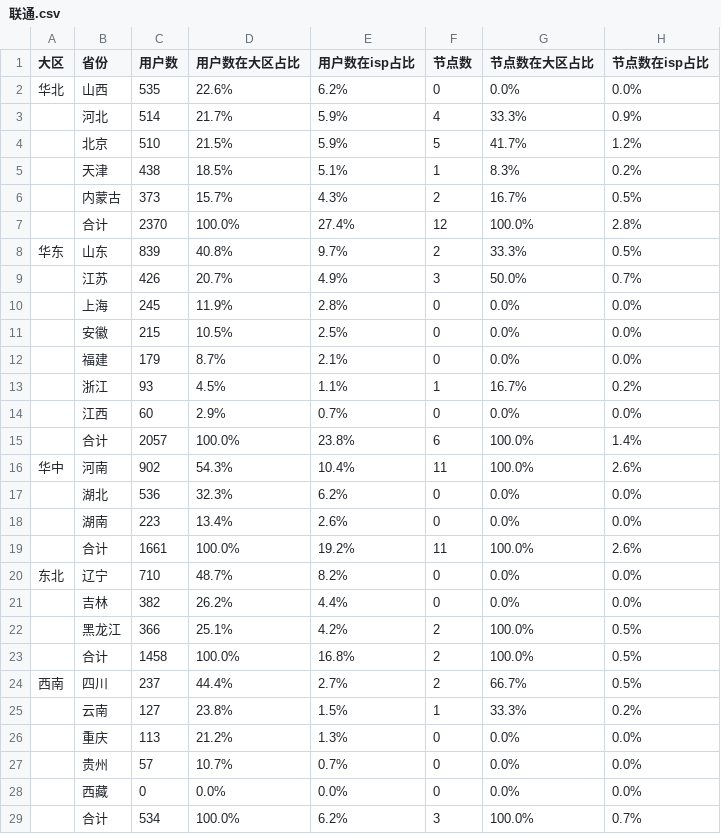
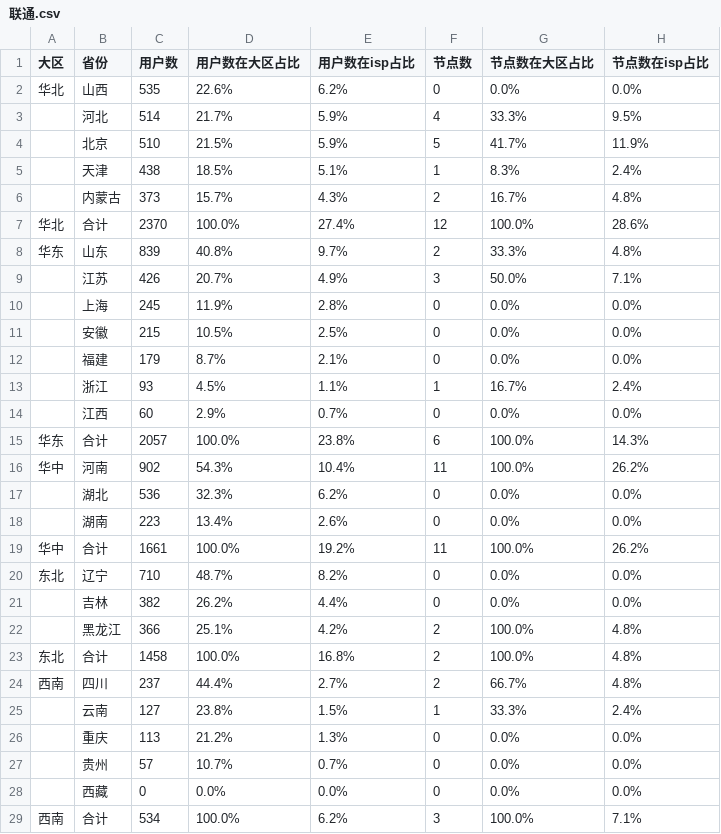
Before and after one commit to felix-001/qvs-tools, a CSV file: area-not-cover/联通.csv, drawn as a sheet; only a part is shown; the diff covers the shown part only.

```diff
--- a/area-not-cover/联通.csv
+++ b/area-not-cover/联通.csv
@@ -2,9 +2,9 @@
 华北, 山西, 535, 22.6%, 6.2%, 0, 0.0%, 0.0%
-, 河北, 514, 21.7%, 5.9%, 4, 33.3%, 0.9%
-, 北京, 510, 21.5%, 5.9%, 5, 41.7%, 1.2%
-, 天津, 438, 18.5%, 5.1%, 1, 8.3%, 0.2%
-, 内蒙古, 373, 15.7%, 4.3%, 2, 16.7%, 0.5%
-, 合计, 2370, 100.0%, 27.4%, 12, 100.0%, 2.8%
-华东, 山东, 839, 40.8%, 9.7%, 2, 33.3%, 0.5%
-, 江苏, 426, 20.7%, 4.9%, 3, 50.0%, 0.7%
+, 河北, 514, 21.7%, 5.9%, 4, 33.3%, 9.5%
+, 北京, 510, 21.5%, 5.9%, 5, 41.7%, 11.9%
+, 天津, 438, 18.5%, 5.1%, 1, 8.3%, 2.4%
+, 内蒙古, 373, 15.7%, 4.3%, 2, 16.7%, 4.8%
+华北, 合计, 2370, 100.0%, 27.4%, 12, 100.0%, 28.6%
+华东, 山东, 839, 40.8%, 9.7%, 2, 33.3%, 4.8%
+, 江苏, 426, 20.7%, 4.9%, 3, 50.0%, 7.1%
 , 上海, 245, 11.9%, 2.8%, 0, 0.0%, 0.0%
@@ -12,15 +12,15 @@
 , 福建, 179, 8.7%, 2.1%, 0, 0.0%, 0.0%
-, 浙江, 93, 4.5%, 1.1%, 1, 16.7%, 0.2%
+, 浙江, 93, 4.5%, 1.1%, 1, 16.7%, 2.4%
 , 江西, 60, 2.9%, 0.7%, 0, 0.0%, 0.0%
-, 合计, 2057, 100.0%, 23.8%, 6, 100.0%, 1.4%
-华中, 河南, 902, 54.3%, 10.4%, 11, 100.0%, 2.6%
+华东, 合计, 2057, 100.0%, 23.8%, 6, 100.0%, 14.3%
+华中, 河南, 902, 54.3%, 10.4%, 11, 100.0%, 26.2%
 , 湖北, 536, 32.3%, 6.2%, 0, 0.0%, 0.0%
 , 湖南, 223, 13.4%, 2.6%, 0, 0.0%, 0.0%
-, 合计, 1661, 100.0%, 19.2%, 11, 100.0%, 2.6%
+华中, 合计, 1661, 100.0%, 19.2%, 11, 100.0%, 26.2%
 东北, 辽宁, 710, 48.7%, 8.2%, 0, 0.0%, 0.0%
 , 吉林, 382, 26.2%, 4.4%, 0, 0.0%, 0.0%
-, 黑龙江, 366, 25.1%, 4.2%, 2, 100.0%, 0.5%
-, 合计, 1458, 100.0%, 16.8%, 2, 100.0%, 0.5%
-西南, 四川, 237, 44.4%, 2.7%, 2, 66.7%, 0.5%
-, 云南, 127, 23.8%, 1.5%, 1, 33.3%, 0.2%
+, 黑龙江, 366, 25.1%, 4.2%, 2, 100.0%, 4.8%
+东北, 合计, 1458, 100.0%, 16.8%, 2, 100.0%, 4.8%
+西南, 四川, 237, 44.4%, 2.7%, 2, 66.7%, 4.8%
+, 云南, 127, 23.8%, 1.5%, 1, 33.3%, 2.4%
 , 重庆, 113, 21.2%, 1.3%, 0, 0.0%, 0.0%
@@ -28,2 +28,2 @@
 , 西藏, 0, 0.0%, 0.0%, 0, 0.0%, 0.0%
-, 合计, 534, 100.0%, 6.2%, 3, 100.0%, 0.7%
+西南, 合计, 534, 100.0%, 6.2%, 3, 100.0%, 7.1%
```
Also changed, not shown: 6 edited cells elsewhere in this file, area-not-cover/电信.csv, area-not-cover/移动.csv, 2 other files.
